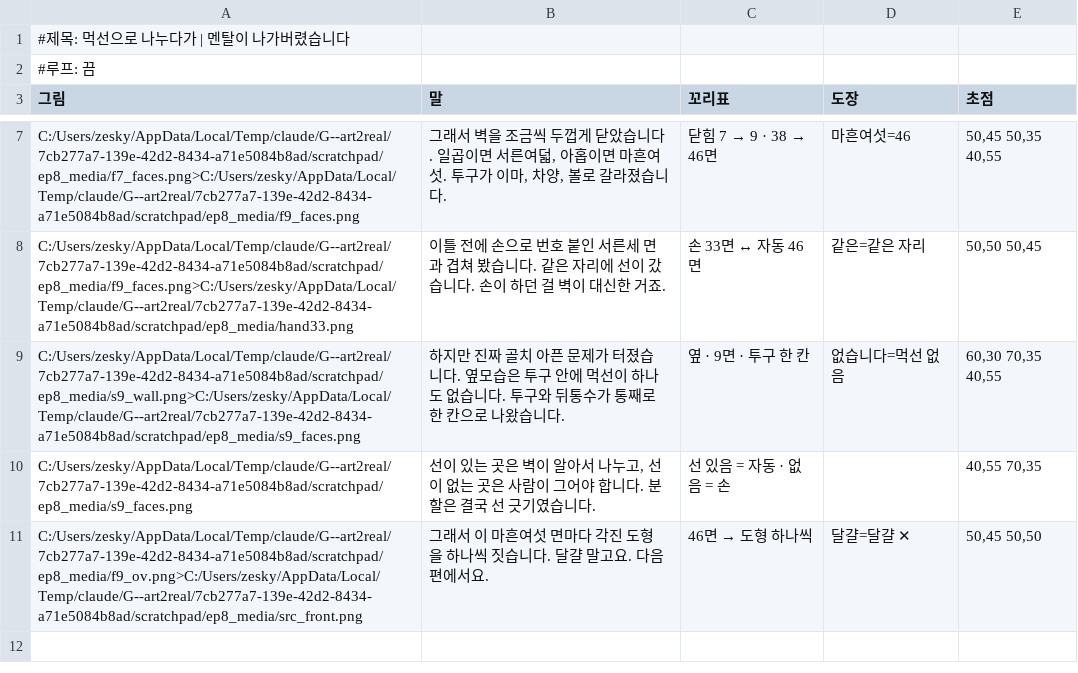
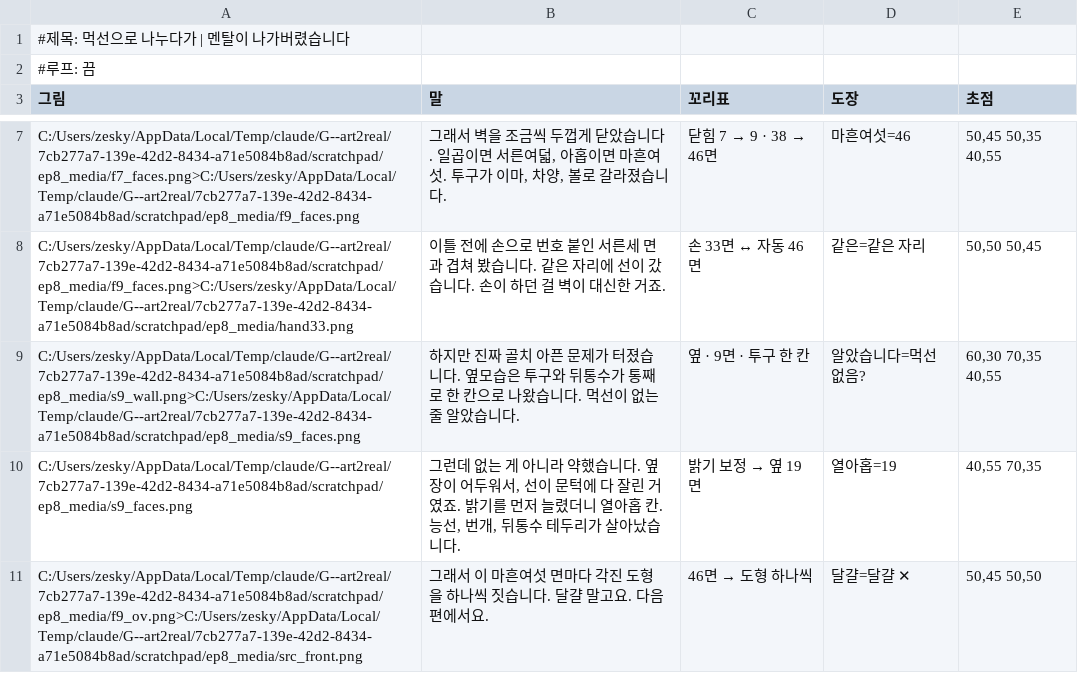
Before and after one commit to sigongjoa/art2real, a TSV file: 원화3d/과정/쇼츠/대본/09_선파츠_plan.tsv, drawn as a sheet; only a part is shown, gaps mark what is left out.

```diff
--- a/원화3d/과정/쇼츠/대본/09_선파츠_plan.tsv
+++ b/원화3d/과정/쇼츠/대본/09_선파츠_plan.tsv
@@ -8,4 +8,4 @@ C:/Users/zesky/AppData/Local/Temp/claude/G--art2real/7cb277a7-139e-42d2-8434-a71
 C:/Users/zesky/AppData/Local/Temp/claude/G--art2real/7cb277a7-139e-42d2-8434-a71e5084b8ad/scratchpad/ep8_media/f9_faces.png>C:/Users/zesky/AppData/Local/Temp/claude/G--art2real/7cb277a7-139e-42d2-8434-a71e5084b8ad/scratchpad/ep8_media/hand33.png	이틀 전에 손으로 번호 붙인 서른세 면과 겹쳐 봤습니다. 같은 자리에 선이 갔습니다. 손이 하던 걸 벽이 대신한 거죠.	손 33면 ↔ 자동 46면	같은=같은 자리	50,50 50,45
-C:/Users/zesky/AppData/Local/Temp/claude/G--art2real/7cb277a7-139e-42d2-8434-a71e5084b8ad/scratchpad/ep8_media/s9_wall.png>C:/Users/zesky/AppData/Local/Temp/claude/G--art2real/7cb277a7-139e-42d2-8434-a71e5084b8ad/scratchpad/ep8_media/s9_faces.png	하지만 진짜 골치 아픈 문제가 터졌습니다. 옆모습은 투구 안에 먹선이 하나도 없습니다. 투구와 뒤통수가 통째로 한 칸으로 나왔습니다.	옆 · 9면 · 투구 한 칸	없습니다=먹선 없음	60,30 70,35 40,55
-C:/Users/zesky/AppData/Local/Temp/claude/G--art2real/7cb277a7-139e-42d2-8434-a71e5084b8ad/scratchpad/ep8_media/s9_faces.png	선이 있는 곳은 벽이 알아서 나누고, 선이 없는 곳은 사람이 그어야 합니다. 분할은 결국 선 긋기였습니다.	선 있음 = 자동 · 없음 = 손		40,55 70,35
+C:/Users/zesky/AppData/Local/Temp/claude/G--art2real/7cb277a7-139e-42d2-8434-a71e5084b8ad/scratchpad/ep8_media/s9_wall.png>C:/Users/zesky/AppData/Local/Temp/claude/G--art2real/7cb277a7-139e-42d2-8434-a71e5084b8ad/scratchpad/ep8_media/s9_faces.png	하지만 진짜 골치 아픈 문제가 터졌습니다. 옆모습은 투구와 뒤통수가 통째로 한 칸으로 나왔습니다. 먹선이 없는 줄 알았습니다.	옆 · 9면 · 투구 한 칸	알았습니다=먹선 없음?	60,30 70,35 40,55
+C:/Users/zesky/AppData/Local/Temp/claude/G--art2real/7cb277a7-139e-42d2-8434-a71e5084b8ad/scratchpad/ep8_media/s9_faces.png	그런데 없는 게 아니라 약했습니다. 옆 장이 어두워서, 선이 문턱에 다 잘린 거였죠. 밝기를 먼저 늘렸더니 열아홉 칸. 능선, 번개, 뒤통수 테두리가 살아났습니다.	밝기 보정 → 옆 19면	열아홉=19	40,55 70,35
 C:/Users/zesky/AppData/Local/Temp/claude/G--art2real/7cb277a7-139e-42d2-8434-a71e5084b8ad/scratchpad/ep8_media/f9_ov.png>C:/Users/zesky/AppData/Local/Temp/claude/G--art2real/7cb277a7-139e-42d2-8434-a71e5084b8ad/scratchpad/ep8_media/src_front.png	그래서 이 마흔여섯 면마다 각진 도형을 하나씩 짓습니다. 달걀 말고요. 다음 편에서요.	46면 → 도형 하나씩	달걀=달걀 ✕	50,45 50,50
```
Also changed, not shown: 1 other file.
